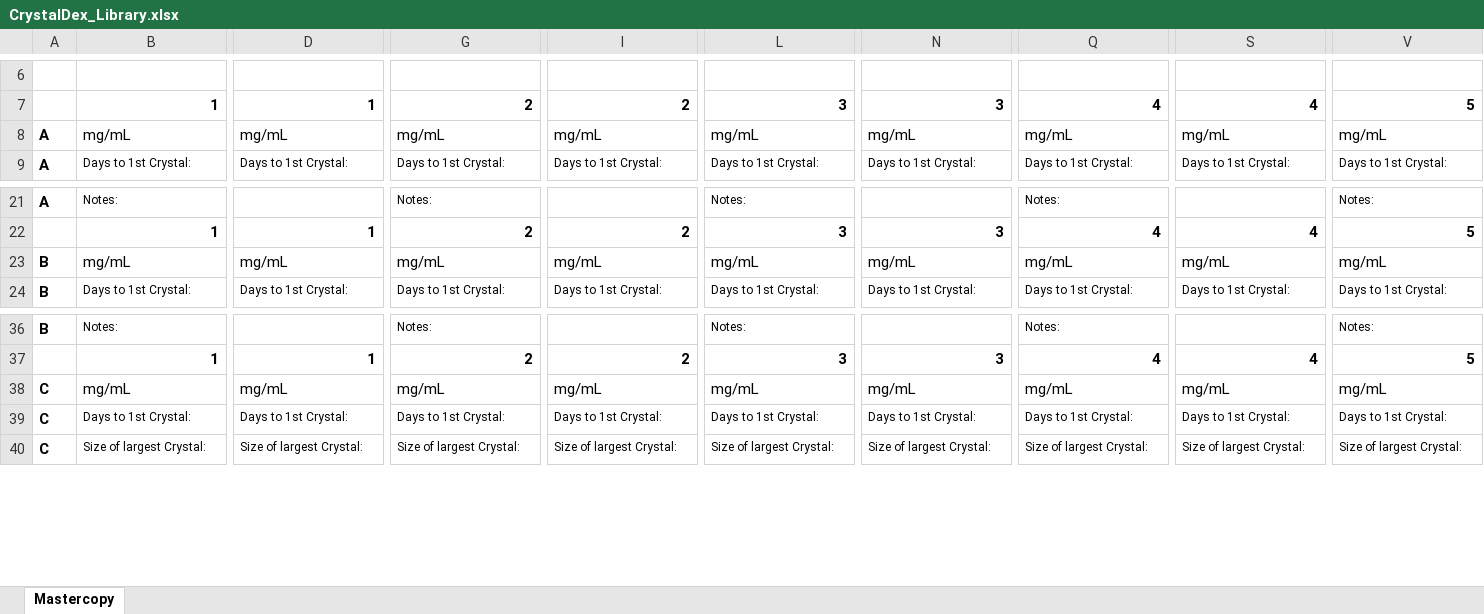
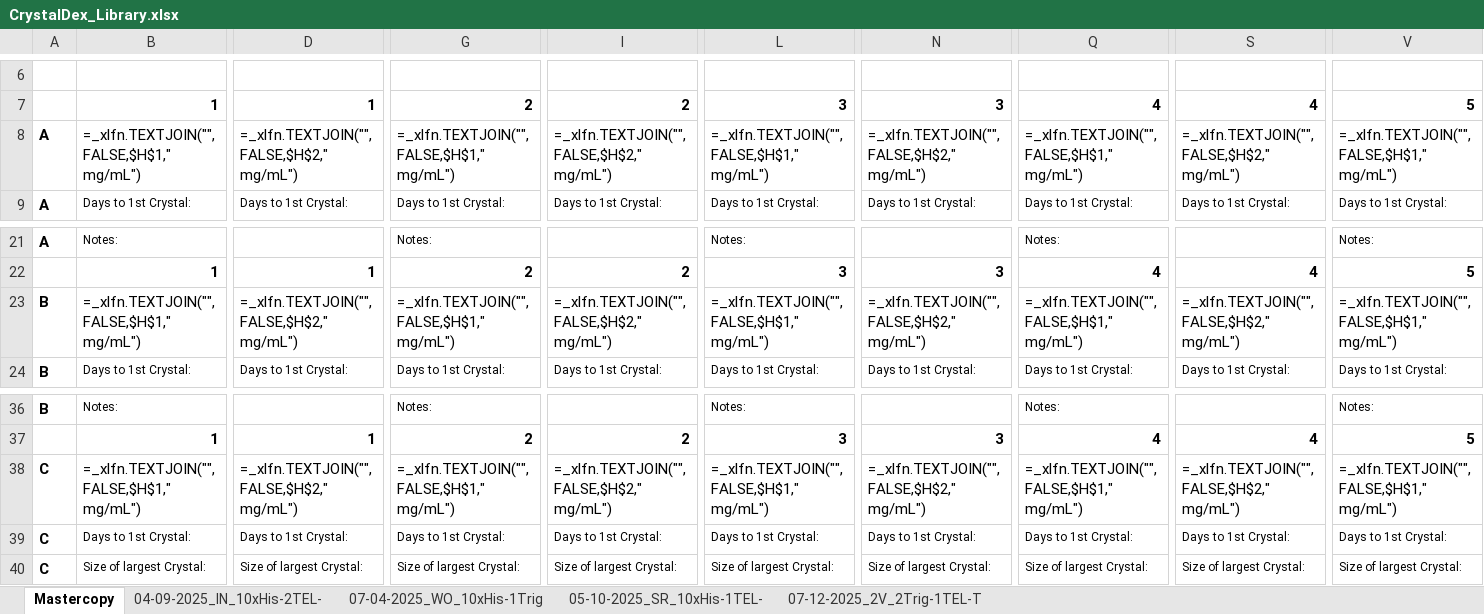
Before and after one commit to milesjb312/CrystalDex, an Excel workbook: Resources/CrystalDex_Library.xlsx, sheet Mastercopy, drawn as a sheet; only a part is shown, gaps mark what is left out; values as stored, in another font and other column widths than the file's, no borders; formulas without a stored value are shown as written; the diff covers the shown part only; the diff names each change by its address in the sheet, - before the commit and + after, or states it on an @@ line.

Commit message:
Fixed harvesting sheet to include links.

```diff
--- a/Resources/CrystalDex_Library.xlsx (sheet Mastercopy)
+++ b/Resources/CrystalDex_Library.xlsx (sheet Mastercopy)
+sheet tab: 04-09-2025_IN_10xHis-2TEL-
+sheet tab: 07-04-2025_WO_10xHis-1Trig
+sheet tab: 05-10-2025_SR_10xHis-1TEL-
+sheet tab: 07-12-2025_2V_2Trig-1TEL-T
-B8: mg/mL
+B8: =_xlfn.TEXTJOIN("",FALSE,$H$1," mg/mL")
-D8: mg/mL
+D8: =_xlfn.TEXTJOIN("",FALSE,$H$2," mg/mL")
-G8: mg/mL
+G8: =_xlfn.TEXTJOIN("",FALSE,$H$1," mg/mL")
-I8: mg/mL
+I8: =_xlfn.TEXTJOIN("",FALSE,$H$2," mg/mL")
-L8: mg/mL
+L8: =_xlfn.TEXTJOIN("",FALSE,$H$1," mg/mL")
-N8: mg/mL
+N8: =_xlfn.TEXTJOIN("",FALSE,$H$2," mg/mL")
-Q8: mg/mL
+Q8: =_xlfn.TEXTJOIN("",FALSE,$H$1," mg/mL")
-S8: mg/mL
+S8: =_xlfn.TEXTJOIN("",FALSE,$H$2," mg/mL")
-V8: mg/mL
+V8: =_xlfn.TEXTJOIN("",FALSE,$H$1," mg/mL")
-B23: mg/mL
+B23: =_xlfn.TEXTJOIN("",FALSE,$H$1," mg/mL")
-D23: mg/mL
+D23: =_xlfn.TEXTJOIN("",FALSE,$H$2," mg/mL")
-G23: mg/mL
+G23: =_xlfn.TEXTJOIN("",FALSE,$H$1," mg/mL")
-I23: mg/mL
+I23: =_xlfn.TEXTJOIN("",FALSE,$H$2," mg/mL")
-L23: mg/mL
+L23: =_xlfn.TEXTJOIN("",FALSE,$H$1," mg/mL")
-N23: mg/mL
+N23: =_xlfn.TEXTJOIN("",FALSE,$H$2," mg/mL")
-Q23: mg/mL
+Q23: =_xlfn.TEXTJOIN("",FALSE,$H$1," mg/mL")
-S23: mg/mL
+S23: =_xlfn.TEXTJOIN("",FALSE,$H$2," mg/mL")
-V23: mg/mL
+V23: =_xlfn.TEXTJOIN("",FALSE,$H$1," mg/mL")
-B38: mg/mL
+B38: =_xlfn.TEXTJOIN("",FALSE,$H$1," mg/mL")
-D38: mg/mL
+D38: =_xlfn.TEXTJOIN("",FALSE,$H$2," mg/mL")
-G38: mg/mL
+G38: =_xlfn.TEXTJOIN("",FALSE,$H$1," mg/mL")
-I38: mg/mL
+I38: =_xlfn.TEXTJOIN("",FALSE,$H$2," mg/mL")
-L38: mg/mL
+L38: =_xlfn.TEXTJOIN("",FALSE,$H$1," mg/mL")
-N38: mg/mL
+N38: =_xlfn.TEXTJOIN("",FALSE,$H$2," mg/mL")
-Q38: mg/mL
+Q38: =_xlfn.TEXTJOIN("",FALSE,$H$1," mg/mL")
-S38: mg/mL
+S38: =_xlfn.TEXTJOIN("",FALSE,$H$2," mg/mL")
-V38: mg/mL
+V38: =_xlfn.TEXTJOIN("",FALSE,$H$1," mg/mL")
```
Also changed, not shown: 261 edited cells elsewhere in this sheet, Resources/Crystal_Sendoff_Sheet.xlsx, 1 other file.
